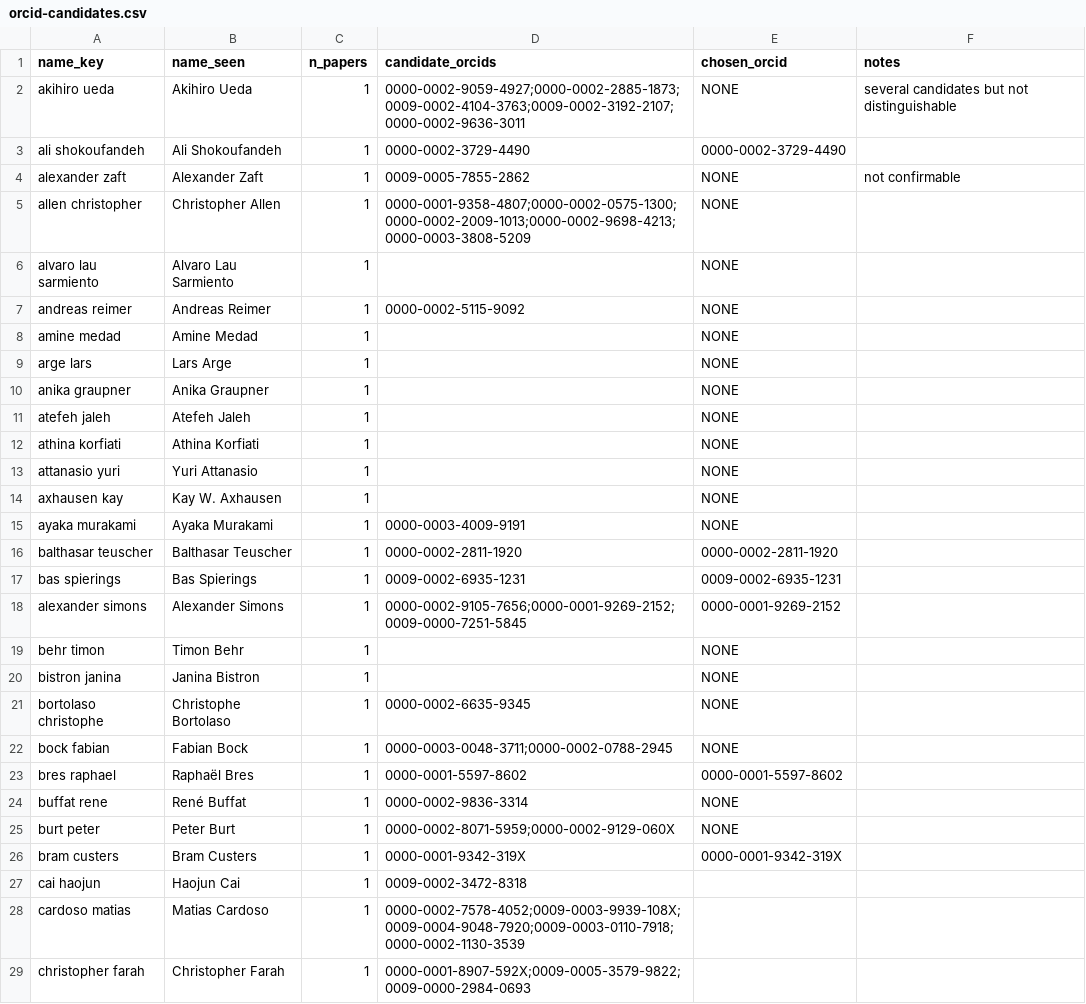
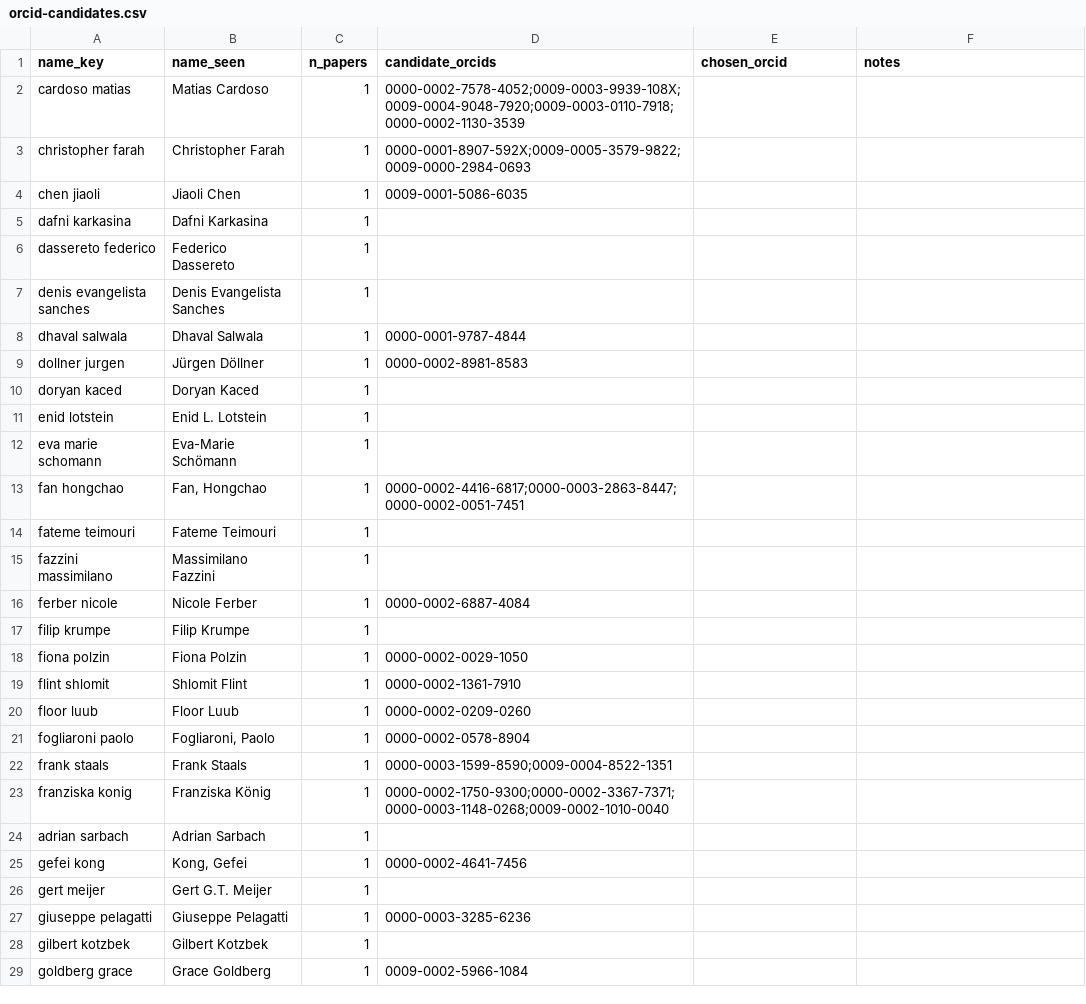
Before and after one commit to nuest/reproducible-research-giscience-longitudinal-study, a CSV file: data/orcid-candidates.csv, drawn as a sheet; only a part is shown; the shorter side is filled out with more unchanged rows.

```diff
--- a/data/orcid-candidates.csv
+++ b/data/orcid-candidates.csv
@@ -1,28 +1,2 @@
 name_key,name_seen,n_papers,candidate_orcids,chosen_orcid,notes
-akihiro ueda,Akihiro Ueda,1,0000-0002-9059-4927;0000-0002-2885-1873;0009-0002-4104-3763;0009-0002-3192-2107;0000-0002-9636-3011,NONE,several candidates but not distinguishable
-ali shokoufandeh,Ali Shokoufandeh,1,0000-0002-3729-4490,0000-0002-3729-4490,
-alexander zaft,Alexander Zaft,1,0009-0005-7855-2862,NONE,not confirmable
-allen christopher,Christopher Allen,1,0000-0001-9358-4807;0000-0002-0575-1300;0000-0002-2009-1013;0000-0002-9698-4213;0000-0003-3808-5209,NONE,
-alvaro lau sarmiento,Alvaro Lau Sarmiento,1,,NONE,
-andreas reimer,Andreas Reimer,1,0000-0002-5115-9092,NONE,
-amine medad,Amine Medad,1,,NONE,
-arge lars,Lars Arge,1,,NONE,
-anika graupner,Anika Graupner,1,,NONE,
-atefeh jaleh,Atefeh Jaleh,1,,NONE,
-athina korfiati,Athina Korfiati,1,,NONE,
-attanasio yuri,Yuri Attanasio,1,,NONE,
-axhausen kay,Kay W. Axhausen,1,,NONE,
-ayaka murakami,Ayaka Murakami,1,0000-0003-4009-9191,NONE,
-balthasar teuscher,Balthasar Teuscher,1,0000-0002-2811-1920,0000-0002-2811-1920,
-bas spierings,Bas Spierings,1,0009-0002-6935-1231,0009-0002-6935-1231,
-alexander simons,Alexander Simons,1,0000-0002-9105-7656;0000-0001-9269-2152;0009-0000-7251-5845,0000-0001-9269-2152,
-behr timon,Timon Behr,1,,NONE,
-bistron janina,Janina Bistron,1,,NONE,
-bortolaso christophe,Christophe Bortolaso,1,0000-0002-6635-9345,NONE,
-bock fabian,Fabian Bock,1,0000-0003-0048-3711;0000-0002-0788-2945,NONE,
-bres raphael,Raphaël Bres,1,0000-0001-5597-8602,0000-0001-5597-8602,
-buffat rene,René Buffat,1,0000-0002-9836-3314,NONE,
-burt peter,Peter Burt,1,0000-0002-8071-5959;0000-0002-9129-060X,NONE,
-bram custers,Bram Custers,1,0000-0001-9342-319X,0000-0001-9342-319X,
-cai haojun,Haojun Cai,1,0009-0002-3472-8318,,
 cardoso matias,Matias Cardoso,1,0000-0002-7578-4052;0009-0003-9939-108X;0009-0004-9048-7920;0009-0003-0110-7918;0000-0002-1130-3539,,
```
Also changed, not shown: data/orcid-resolutions.csv.
